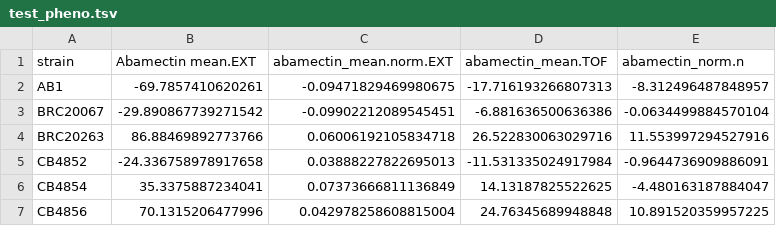
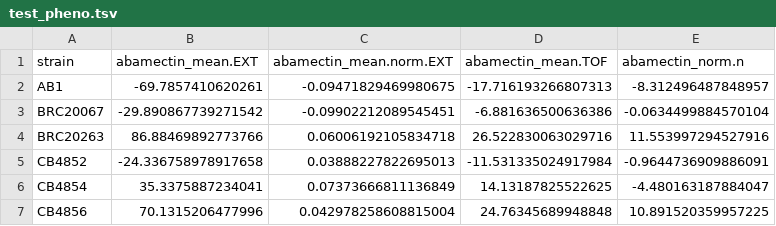
Before and after one commit to AndersenLab/NemaScan, a TSV file: input_data/c_elegans/phenotypes/test_pheno.tsv, drawn as a sheet; only a part is shown.

```diff
--- a/input_data/c_elegans/phenotypes/test_pheno.tsv
+++ b/input_data/c_elegans/phenotypes/test_pheno.tsv
@@ -1,2 +1,2 @@
-strain	Abamectin mean.EXT	abamectin_mean.norm.EXT	abamectin_mean.TOF	abamectin_norm.n
+strain	abamectin_mean.EXT	abamectin_mean.norm.EXT	abamectin_mean.TOF	abamectin_norm.n
 AB1	-69.7857410620261	-0.09471829469980675	-17.716193266807313	-8.312496487848957
```
Also changed, not shown: 7 other files.
